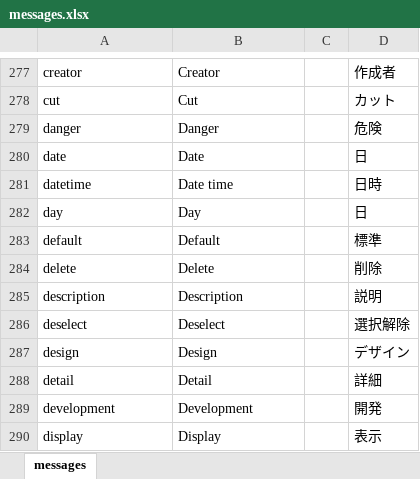
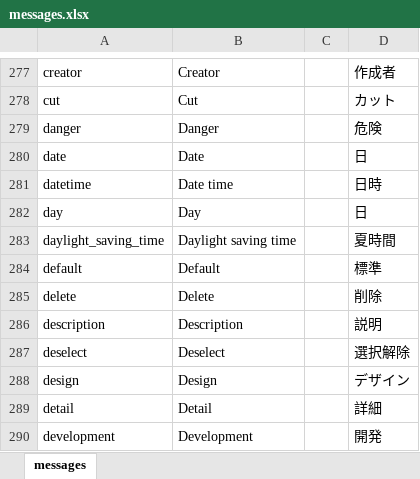
Before and after one commit to almothafar/FinePlay, an Excel workbook: conf/messages.xlsx, sheet messages, drawn as a sheet; only a part is shown, gaps mark what is left out; the shorter side is filled out with more unchanged rows; values as stored, in another font and other column widths than the file's, no borders; the diff names each change by its address in the sheet, - before the commit and + after, or states it on an @@ line.

```diff
--- a/conf/messages.xlsx (sheet messages)
+++ b/conf/messages.xlsx (sheet messages)
+row 283: daylight_saving_time | Daylight saving time |  | 夏時間
```
Also changed, not shown: 49 other files.
